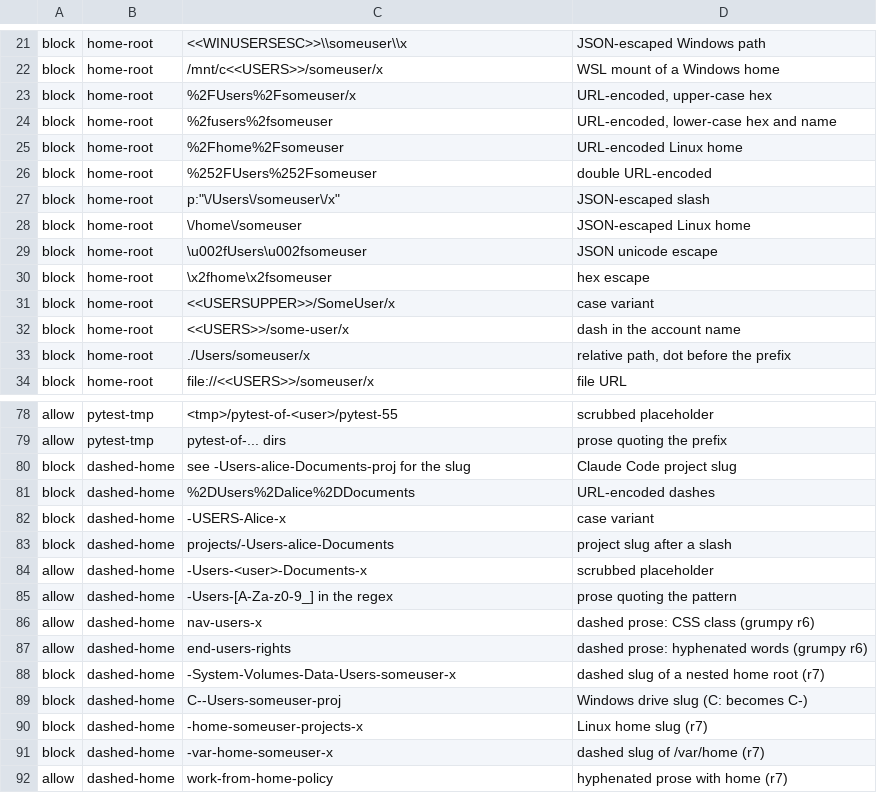
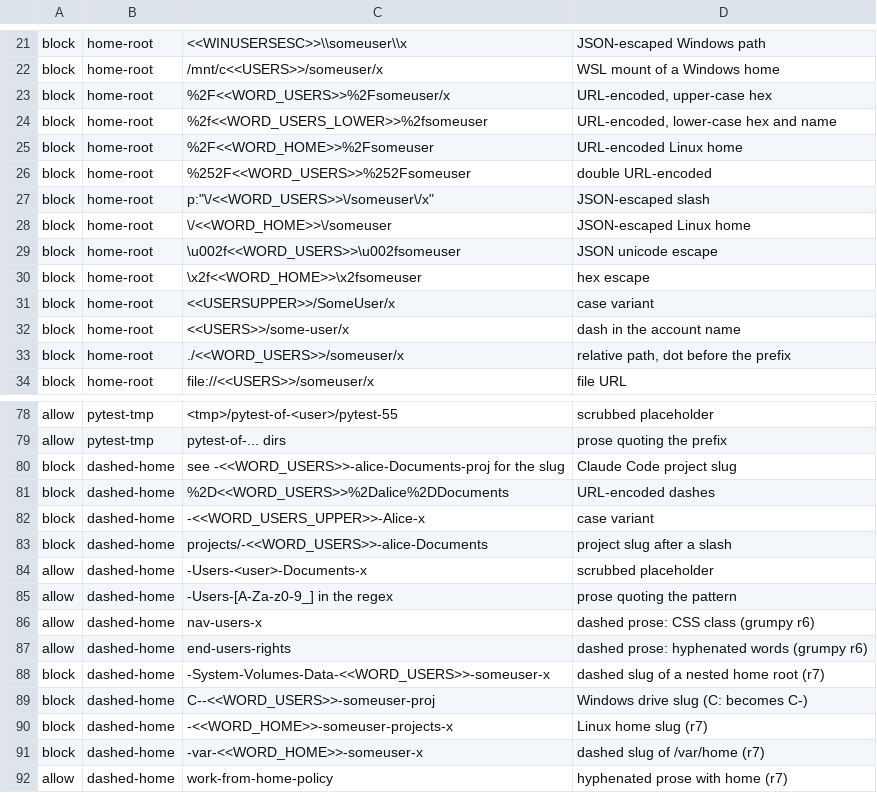
Before and after one commit to jennifer-mckinney/terms-analysis, a TSV file: .claude/governance/leak-vectors.tsv, drawn as a sheet; only a part is shown, gaps mark what is left out; the diff covers the shown part only.

```diff
--- a/.claude/governance/leak-vectors.tsv
+++ b/.claude/governance/leak-vectors.tsv
@@ -22,13 +22,13 @@ block	home-root	<<WINUSERSESC>>\\someuser\\x	JSON-escaped Windows path
 block	home-root	/mnt/c<<USERS>>/someuser/x	WSL mount of a Windows home
-block	home-root	%2FUsers%2Fsomeuser/x	URL-encoded, upper-case hex
-block	home-root	%2fusers%2fsomeuser	URL-encoded, lower-case hex and name
-block	home-root	%2Fhome%2Fsomeuser	URL-encoded Linux home
-block	home-root	%252FUsers%252Fsomeuser	double URL-encoded
-block	home-root	"p":"\/Users\/someuser\/x"	JSON-escaped slash
-block	home-root	\/home\/someuser	JSON-escaped Linux home
-block	home-root	\u002fUsers\u002fsomeuser	JSON unicode escape
-block	home-root	\x2fhome\x2fsomeuser	hex escape
+block	home-root	%2F<<WORD_USERS>>%2Fsomeuser/x	URL-encoded, upper-case hex
+block	home-root	%2f<<WORD_USERS_LOWER>>%2fsomeuser	URL-encoded, lower-case hex and name
+block	home-root	%2F<<WORD_HOME>>%2Fsomeuser	URL-encoded Linux home
+block	home-root	%252F<<WORD_USERS>>%252Fsomeuser	double URL-encoded
+block	home-root	"p":"\/<<WORD_USERS>>\/someuser\/x"	JSON-escaped slash
+block	home-root	\/<<WORD_HOME>>\/someuser	JSON-escaped Linux home
+block	home-root	\u002f<<WORD_USERS>>\u002fsomeuser	JSON unicode escape
+block	home-root	\x2f<<WORD_HOME>>\x2fsomeuser	hex escape
 block	home-root	<<USERSUPPER>>/SomeUser/x	case variant
 block	home-root	<<USERS>>/some-user/x	dash in the account name
-block	home-root	./Users/someuser/x	relative path, dot before the prefix
+block	home-root	./<<WORD_USERS>>/someuser/x	relative path, dot before the prefix
 block	home-root	file://<<USERS>>/someuser/x	file URL
@@ -79,6 +79,6 @@ allow	pytest-tmp	<tmp>/pytest-of-<user>/pytest-55	scrubbed placeholder
 allow	pytest-tmp	pytest-of-... dirs	prose quoting the prefix
-block	dashed-home	see -Users-alice-Documents-proj for the slug	Claude Code project slug
-block	dashed-home	%2DUsers%2Dalice%2DDocuments	URL-encoded dashes
-block	dashed-home	-USERS-Alice-x	case variant
-block	dashed-home	projects/-Users-alice-Documents	project slug after a slash
+block	dashed-home	see -<<WORD_USERS>>-alice-Documents-proj for the slug	Claude Code project slug
+block	dashed-home	%2D<<WORD_USERS>>%2Dalice%2DDocuments	URL-encoded dashes
+block	dashed-home	-<<WORD_USERS_UPPER>>-Alice-x	case variant
+block	dashed-home	projects/-<<WORD_USERS>>-alice-Documents	project slug after a slash
 allow	dashed-home	-Users-<user>-Documents-x	scrubbed placeholder
@@ -87,6 +87,6 @@ allow	dashed-home	nav-users-x	dashed prose: CSS class (grumpy r6)
 allow	dashed-home	end-users-rights	dashed prose: hyphenated words (grumpy r6)
-block	dashed-home	-System-Volumes-Data-Users-someuser-x	dashed slug of a nested home root (r7)
-block	dashed-home	C--Users-someuser-proj	Windows drive slug (C: becomes C-)
-block	dashed-home	-home-someuser-projects-x	Linux home slug (r7)
-block	dashed-home	-var-home-someuser-x	dashed slug of /var/home (r7)
+block	dashed-home	-System-Volumes-Data-<<WORD_USERS>>-someuser-x	dashed slug of a nested home root (r7)
+block	dashed-home	C--<<WORD_USERS>>-someuser-proj	Windows drive slug (C: becomes C-)
+block	dashed-home	-<<WORD_HOME>>-someuser-projects-x	Linux home slug (r7)
+block	dashed-home	-var-<<WORD_HOME>>-someuser-x	dashed slug of /var/home (r7)
 allow	dashed-home	work-from-home-policy	hyphenated prose with home (r7)
```
Also changed, not shown: 34 edited cells elsewhere in this file, 2 other files.
